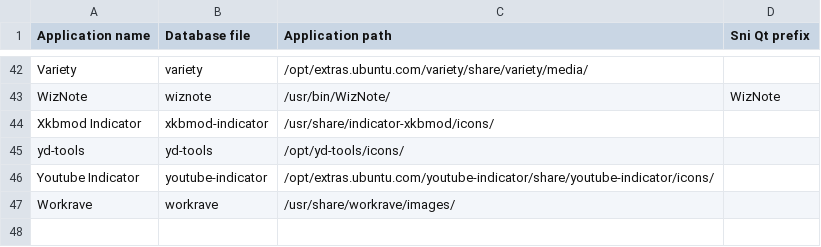
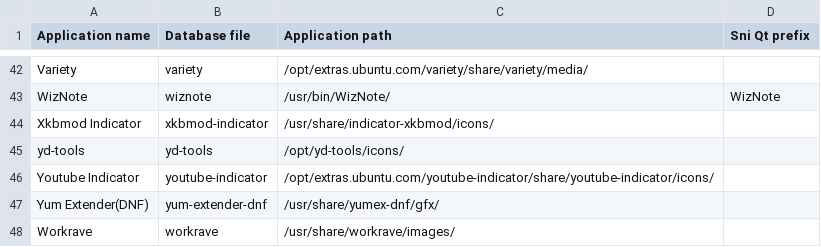
Before and after one commit to bilelmoussaoui/Hardcode-Tray, a CSV file: db.csv, drawn as a sheet; only a part is shown, gaps mark what is left out.

Commit message:
add Yum extender(dnf)

```diff
--- a/db.csv
+++ b/db.csv
@@ -46,2 +46,3 @@ yd-tools , yd-tools, /opt/yd-tools/icons/,
 Youtube Indicator, youtube-indicator, /opt/extras.ubuntu.com/youtube-indicator/share/youtube-indicator/icons/,
+Yum Extender(DNF), yum-extender-dnf,  /usr/share/yumex-dnf/gfx/,
 Workrave, workrave, /usr/share/workrave/images/,
```
Also changed, not shown: 1 other file.
